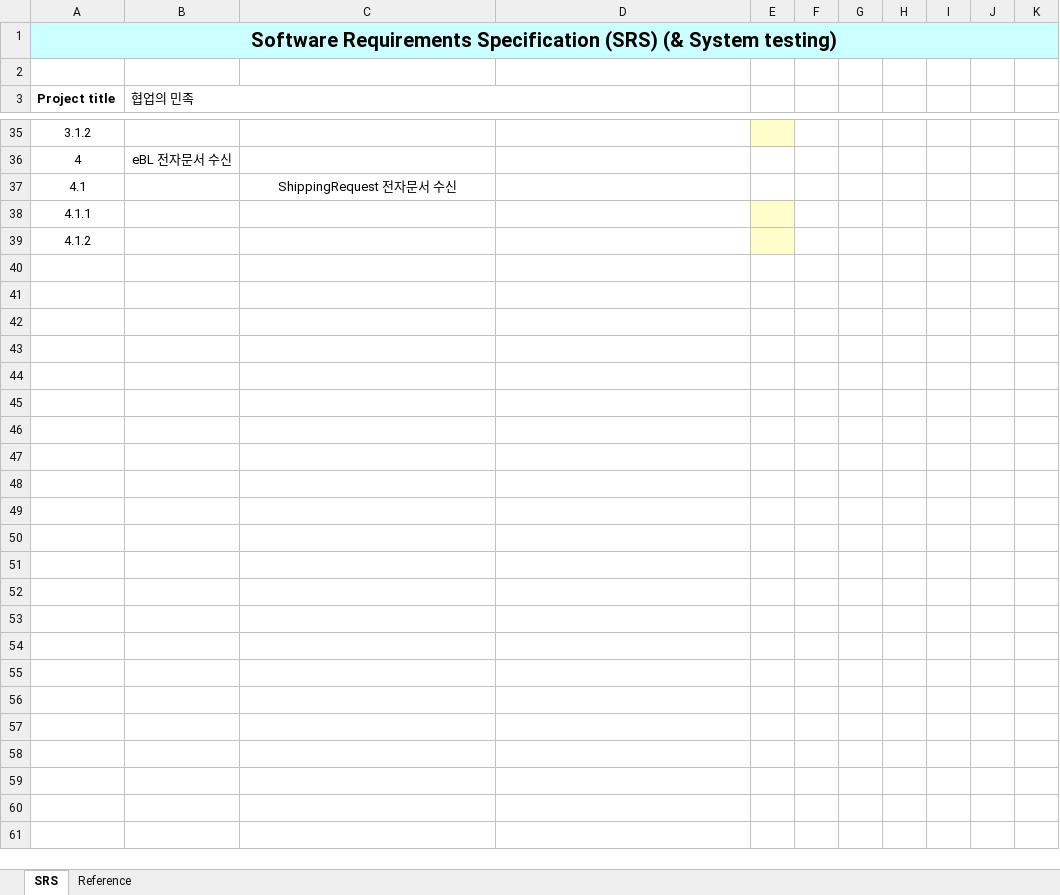
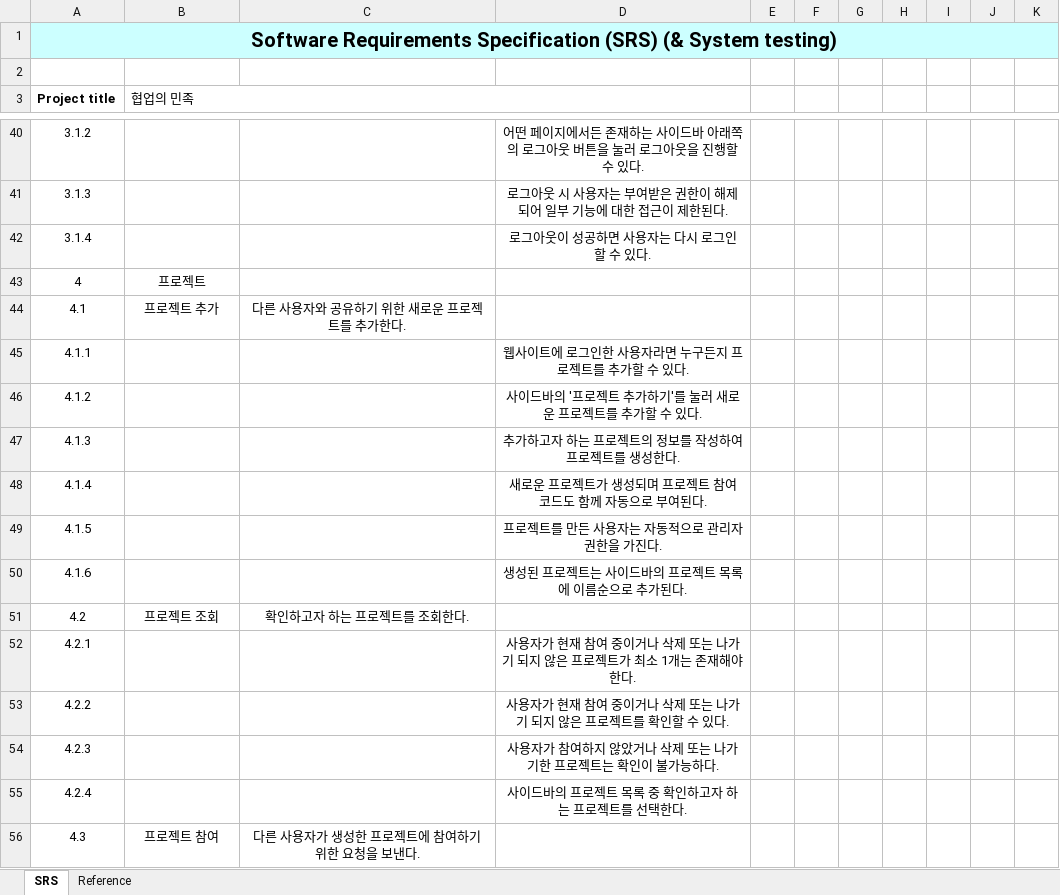
Before and after one commit to team-collaboration-tool/team_collaboration_tool_SRS, an Excel workbook: SRS.xlsx, sheet SRS, drawn as a sheet; only a part is shown, gaps mark what is left out; values as stored, in another font and other column widths than the file's, no borders; conditional formats not drawn; addresses are those after the commit; the diff covers the shown part only; the diff names each change by its address in the sheet, - before the commit and + after, or states it on an @@ line.

```diff
--- a/SRS.xlsx (sheet SRS)
+++ b/SRS.xlsx (sheet SRS)
-D40: (empty)
+D40: 어떤 페이지에서든 존재하는 사이드바 아래쪽의 로그아웃 버튼을 눌러 로그아웃을 진행할 수 있다.
-E40 fill: #FFFFCC
+E40 fill: none
+row 41: 3.1.3 |  |  | 로그아웃 시 사용자는 부여받은 권한이 해제되어 일부 기능에 대한 접근이 제한된다.
+row 42: 3.1.4 |  |  | 로그아웃이 성공하면 사용자는 다시 로그인 할 수 있다.
-B43 (협업의 민족): eBL 전자문서 수신
+B43 (협업의 민족): 프로젝트
-B44 (협업의 민족): (empty)
+B44 (협업의 민족): 프로젝트 추가
-C44: ShippingRequest 전자문서 수신
+C44: 다른 사용자와 공유하기 위한 새로운 프로젝트를 추가한다.
-D45: (empty)
+D45: 웹사이트에 로그인한 사용자라면 누구든지 프로젝트를 추가할 수 있다.
-E45:E46 fill: #FFFFCC
+E45:E46 fill: none
-D46: (empty)
+D46: 사이드바의 '프로젝트 추가하기'를 눌러 새로운 프로젝트를 추가할 수 있다.
+row 47: 4.1.3 |  |  | 추가하고자 하는 프로젝트의 정보를 작성하여 프로젝트를 생성한다.
+row 48: 4.1.4 |  |  | 새로운 프로젝트가 생성되며 프로젝트 참여 코드도 함께 자동으로 부여된다.
+row 49: 4.1.5 |  |  | 프로젝트를 만든 사용자는 자동적으로 관리자 권한을 가진다.
+row 50: 4.1.6 |  |  | 생성된 프로젝트는 사이드바의 프로젝트 목록에 이름순으로 추가된다.
+row 51: 4.2 | 프로젝트 조회 | 확인하고자 하는 프로젝트를 조회한다.
+row 52: 4.2.1 |  |  | 사용자가 현재 참여 중이거나 삭제 또는 나가기 되지 않은 프로젝트가 최소 1개는 존재해야 한다.
+row 53: 4.2.2 |  |  | 사용자가 현재 참여 중이거나 삭제 또는 나가기 되지 않은 프로젝트를 확인할 수 있다.
+row 54: 4.2.3 |  |  | 사용자가 참여하지 않았거나 삭제 또는 나가기한 프로젝트는 확인이 불가능하다.
+row 55: 4.2.4 |  |  | 사이드바의 프로젝트 목록 중 확인하고자 하는 프로젝트를 선택한다.
+row 56: 4.3 | 프로젝트 참여 | 다른 사용자가 생성한 프로젝트에 참여하기 위한 요청을 보낸다.
```
Also changed, not shown: 214 added rows, 6 removed rows, 12 edited cells and cell formats elsewhere in this sheet.
